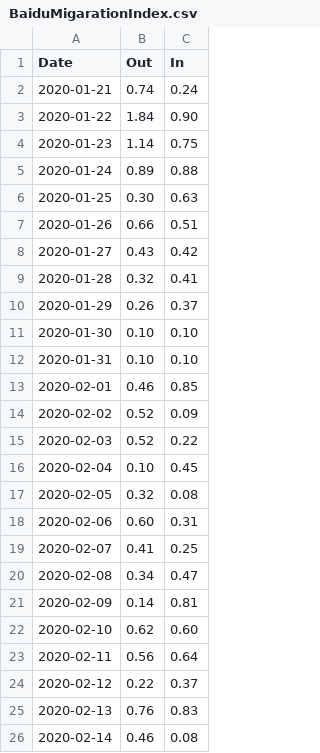
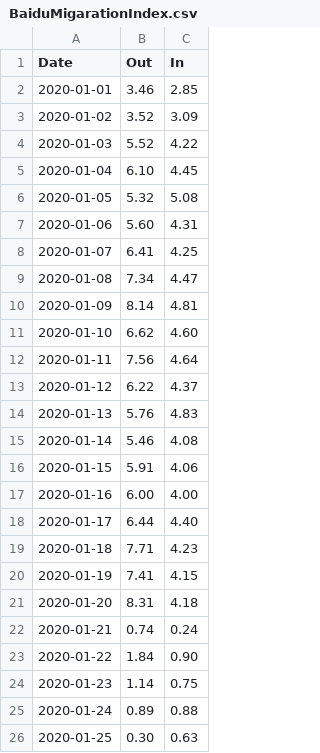
Before and after one commit to MHPIRIS/ransac, a CSV file: data/BaiduMigarationIndex.csv, drawn as a sheet; only a part is shown; the shorter side is filled out with more unchanged rows; the diff names each change by its address in the sheet, - before the commit and + after, or states it on an @@ line.

```diff
--- a/data/BaiduMigarationIndex.csv
+++ b/data/BaiduMigarationIndex.csv
+row 2: 2020-01-01 | 3.46 | 2.85
+row 3: 2020-01-02 | 3.52 | 3.09
+row 4: 2020-01-03 | 5.52 | 4.22
+row 5: 2020-01-04 | 6.10 | 4.45
+row 6: 2020-01-05 | 5.32 | 5.08
+row 7: 2020-01-06 | 5.60 | 4.31
+row 8: 2020-01-07 | 6.41 | 4.25
+row 9: 2020-01-08 | 7.34 | 4.47
+row 10: 2020-01-09 | 8.14 | 4.81
+row 11: 2020-01-10 | 6.62 | 4.60
+row 12: 2020-01-11 | 7.56 | 4.64
+row 13: 2020-01-12 | 6.22 | 4.37
+row 14: 2020-01-13 | 5.76 | 4.83
+row 15: 2020-01-14 | 5.46 | 4.08
+row 16: 2020-01-15 | 5.91 | 4.06
+row 17: 2020-01-16 | 6.00 | 4.00
+row 18: 2020-01-17 | 6.44 | 4.40
+row 19: 2020-01-18 | 7.71 | 4.23
+row 20: 2020-01-19 | 7.41 | 4.15
+row 21: 2020-01-20 | 8.31 | 4.18
```
Also changed, not shown: data/BaiduMigarationTo.csv, data/ChinaPopulation.csv, 1 other file.
